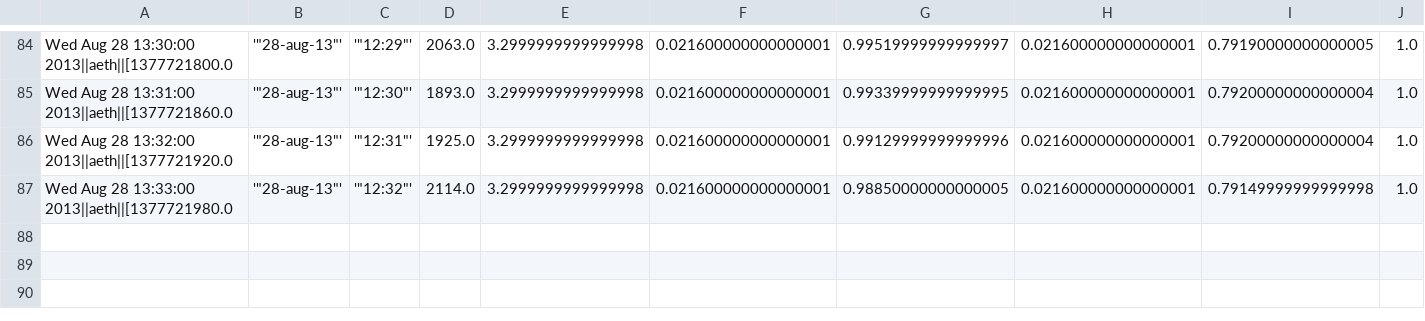
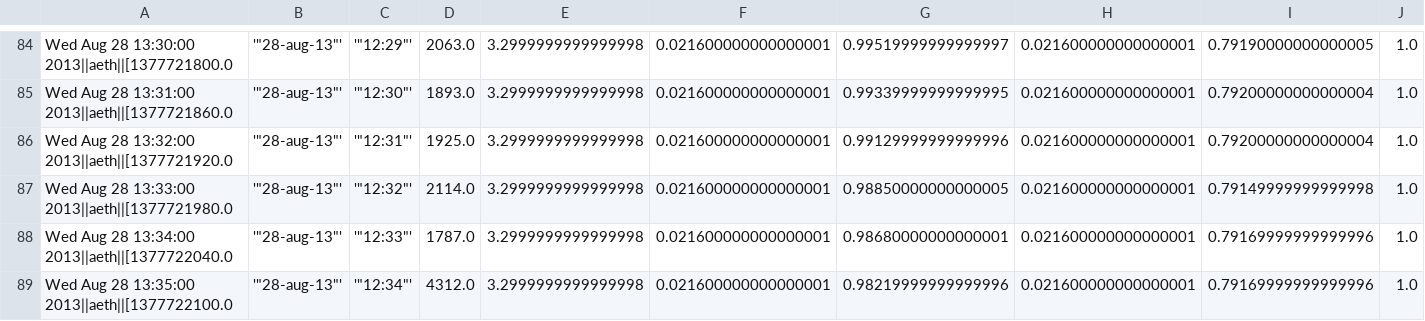
Before and after one commit to sethfowler/particlecamp, a CSV file: backend/liveData8_25_6_44PM/aeth2013-08-28_12-05-39.csv, drawn as a sheet; only a part is shown, gaps mark what is left out; rows hold the shown columns only; the diff names each change by its address in the sheet, - before the commit and + after, or states it on an @@ line.

```diff
--- a/backend/liveData8_25_6_44PM/aeth2013-08-28_12-05-39.csv
+++ b/backend/liveData8_25_6_44PM/aeth2013-08-28_12-05-39.csv
+row 88: Wed Aug 28 13:34:00 2013||aeth||[1377722040.0 | '"28-aug-13"' | '"12:33"' | 1787.0 | 3.2999999999999998 | 0.021600000000000001 | 0.98680000000000001 | 0.021600000000000001 | 0.79169999999999996 | 1.0
+row 89: Wed Aug 28 13:35:00 2013||aeth||[1377722100.0 | '"28-aug-13"' | '"12:34"' | 4312.0 | 3.2999999999999998 | 0.021600000000000001 | 0.98219999999999996 | 0.021600000000000001 | 0.79169999999999996 | 1.0
```
Also changed, not shown: backend/liveData8_25_6_44PM/dusttrack2013-08-28_12-05-39.csv, backend/liveData8_25_6_44PM/metone2013-08-28_12-05-39.csv, 33 other files.
